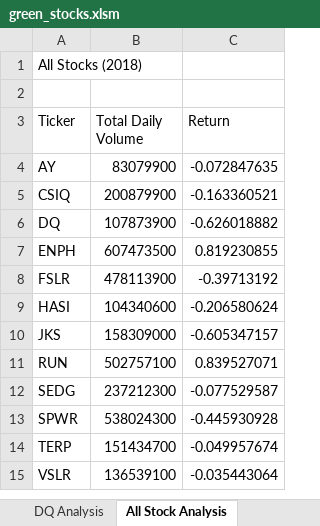
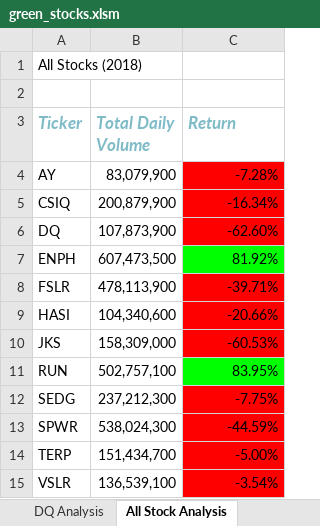
Before and after one commit to rsirey/stock-analysis, an Excel workbook: green_stocks.xlsm, sheet All Stock Analysis, drawn as a sheet; values as stored, in another font and other column widths than the file's, no borders; the diff names each change by its address in the sheet, - before the commit and + after, or states it on an @@ line.

Commit message:
Add files via upload

```diff
--- a/green_stocks.xlsm (sheet All Stock Analysis)
+++ b/green_stocks.xlsm (sheet All Stock Analysis)
@@ A3:C3 bold: off → on, italic: off → on, text colour: black → #7FBBC7, text size: larger @@
-B4 (Total Daily Volume): 83079900
+B4 (Total Daily Volume): 83,079,900
-C4 (Return): -0.072847635
+C4 (Return): -7.28%
-C4:C6 fill: none
+C4:C6 fill: #FF0000
-B5 (Total Daily Volume): 200879900
+B5 (Total Daily Volume): 200,879,900
-C5 (Return): -0.163360521
+C5 (Return): -16.34%
-B6 (Total Daily Volume): 107873900
+B6 (Total Daily Volume): 107,873,900
-C6 (Return): -0.626018882
+C6 (Return): -62.60%
-B7 (Total Daily Volume): 607473500
+B7 (Total Daily Volume): 607,473,500
-C7 (Return): 0.819230855
+C7 (Return): 81.92%
-C7 fill: none
+C7 fill: #00FF00
-B8 (Total Daily Volume): 478113900
+B8 (Total Daily Volume): 478,113,900
-C8 (Return): -0.39713192
+C8 (Return): -39.71%
-C8:C10 fill: none
+C8:C10 fill: #FF0000
-B9 (Total Daily Volume): 104340600
+B9 (Total Daily Volume): 104,340,600
-C9 (Return): -0.206580624
+C9 (Return): -20.66%
-B10 (Total Daily Volume): 158309000
+B10 (Total Daily Volume): 158,309,000
-C10 (Return): -0.605347157
+C10 (Return): -60.53%
-B11 (Total Daily Volume): 502757100
+B11 (Total Daily Volume): 502,757,100
-C11 (Return): 0.839527071
+C11 (Return): 83.95%
-C11 fill: none
+C11 fill: #00FF00
-B12 (Total Daily Volume): 237212300
+B12 (Total Daily Volume): 237,212,300
-C12 (Return): -0.077529587
+C12 (Return): -7.75%
-C12:C15 fill: none
+C12:C15 fill: #FF0000
-B13 (Total Daily Volume): 538024300
+B13 (Total Daily Volume): 538,024,300
-C13 (Return): -0.445930928
+C13 (Return): -44.59%
-B14 (Total Daily Volume): 151434700
+B14 (Total Daily Volume): 151,434,700
-C14 (Return): -0.049957674
+C14 (Return): -5.00%
-B15 (Total Daily Volume): 136539100
+B15 (Total Daily Volume): 136,539,100
-C15 (Return): -0.035443064
+C15 (Return): -3.54%
```
